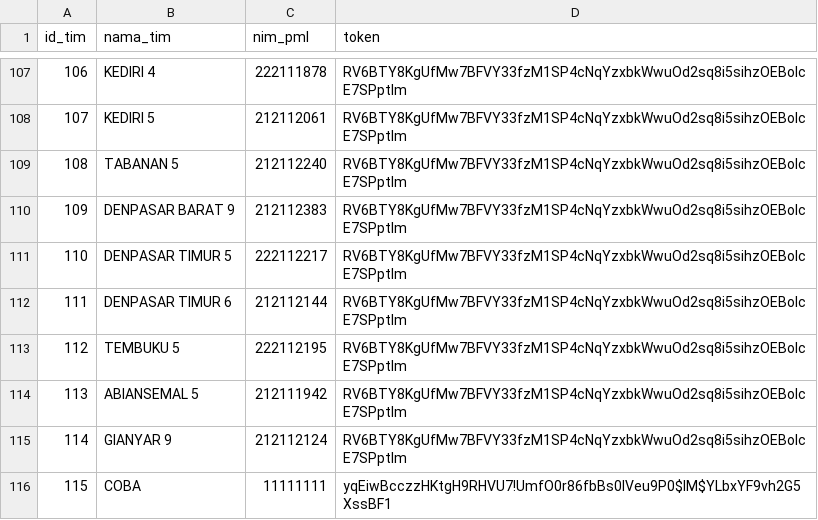
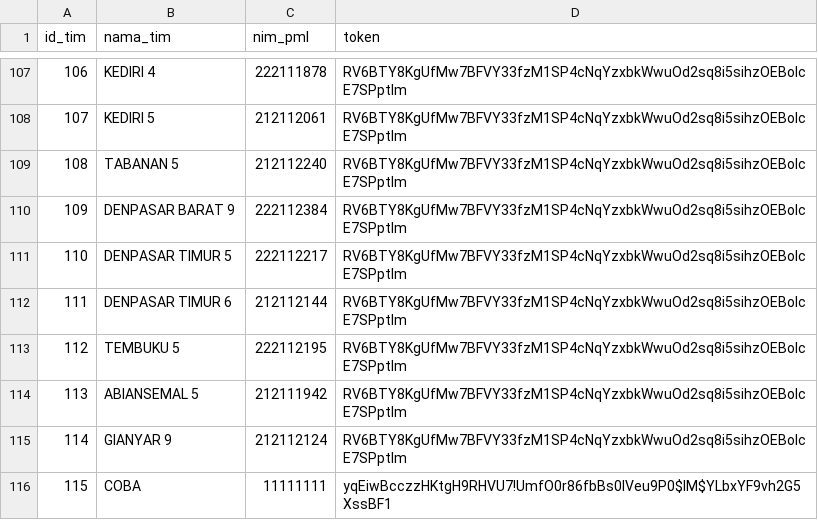
Before and after one commit to alfiansyrff/ws63, a CSV file: app/Database/Seeds/tim_seeder_fix.csv, drawn as a sheet; only a part is shown, gaps mark what is left out.

Commit message:
Update tim_seeder_fix.csv

```diff
--- a/app/Database/Seeds/tim_seeder_fix.csv
+++ b/app/Database/Seeds/tim_seeder_fix.csv
@@ -109,3 +109,3 @@ id_tim,nama_tim,nim_pml,token
 108,TABANAN 5,212112240,RV6BTY8KgUfMw7BFVY33fzM1SP4cNqYzxbkWwuOd2sq8i5sihzOEBolcE7SPptIm
-109,DENPASAR BARAT 9,212112383,RV6BTY8KgUfMw7BFVY33fzM1SP4cNqYzxbkWwuOd2sq8i5sihzOEBolcE7SPptIm
+109,DENPASAR BARAT 9,222112384,RV6BTY8KgUfMw7BFVY33fzM1SP4cNqYzxbkWwuOd2sq8i5sihzOEBolcE7SPptIm
 110,DENPASAR TIMUR 5,222112217,RV6BTY8KgUfMw7BFVY33fzM1SP4cNqYzxbkWwuOd2sq8i5sihzOEBolcE7SPptIm
```
